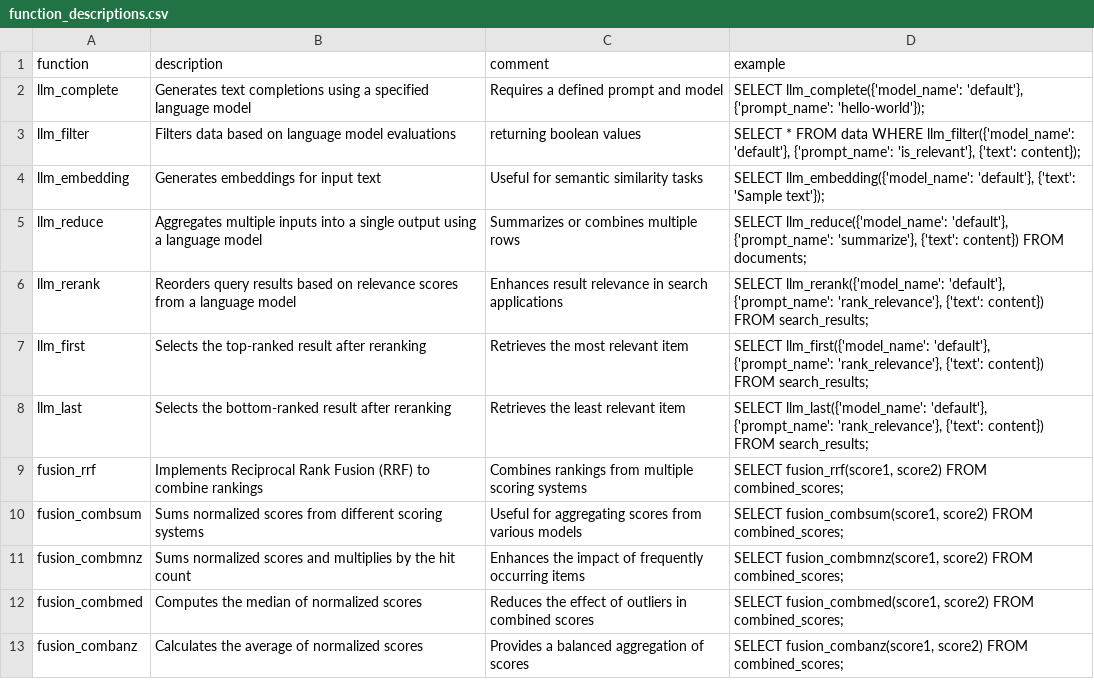
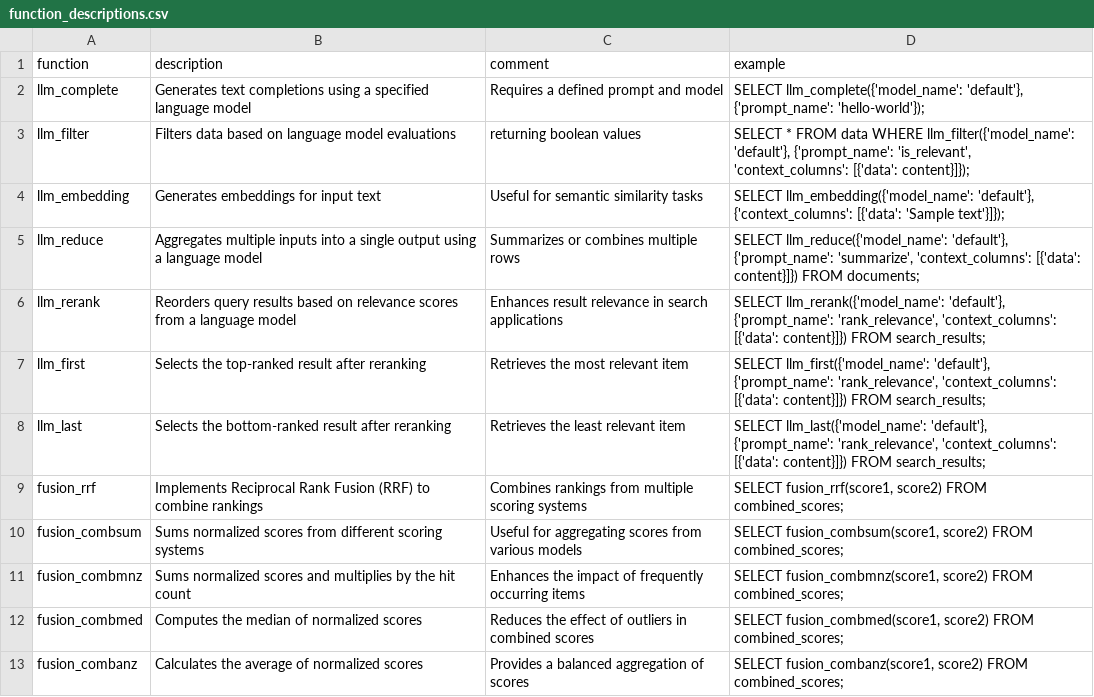
Before and after one commit to duckdb/community-extensions, a CSV file: extensions/flockmtl/docs/function_descriptions.csv, drawn as a sheet.

Commit message:
FlockMTL v0.4.0

```diff
--- a/extensions/flockmtl/docs/function_descriptions.csv
+++ b/extensions/flockmtl/docs/function_descriptions.csv
@@ -2,8 +2,8 @@ function,description,comment,example
 llm_complete,Generates text completions using a specified language model,Requires a defined prompt and model,"SELECT llm_complete({'model_name': 'default'}, {'prompt_name': 'hello-world'});"
-llm_filter,Filters data based on language model evaluations, returning boolean values,"SELECT * FROM data WHERE llm_filter({'model_name': 'default'}, {'prompt_name': 'is_relevant'}, {'text': content});"
-llm_embedding,Generates embeddings for input text,Useful for semantic similarity tasks,"SELECT llm_embedding({'model_name': 'default'}, {'text': 'Sample text'});"
-llm_reduce,Aggregates multiple inputs into a single output using a language model,Summarizes or combines multiple rows,"SELECT llm_reduce({'model_name': 'default'}, {'prompt_name': 'summarize'}, {'text': content}) FROM documents;"
-llm_rerank,Reorders query results based on relevance scores from a language model,Enhances result relevance in search applications,"SELECT llm_rerank({'model_name': 'default'}, {'prompt_name': 'rank_relevance'}, {'text': content}) FROM search_results;"
-llm_first,Selects the top-ranked result after reranking,Retrieves the most relevant item,"SELECT llm_first({'model_name': 'default'}, {'prompt_name': 'rank_relevance'}, {'text': content}) FROM search_results;"
-llm_last,Selects the bottom-ranked result after reranking,Retrieves the least relevant item,"SELECT llm_last({'model_name': 'default'}, {'prompt_name': 'rank_relevance'}, {'text': content}) FROM search_results;"
+llm_filter,Filters data based on language model evaluations, returning boolean values,"SELECT * FROM data WHERE llm_filter({'model_name': 'default'}, {'prompt_name': 'is_relevant', 'context_columns': [{'data': content}]});"
+llm_embedding,Generates embeddings for input text,Useful for semantic similarity tasks,"SELECT llm_embedding({'model_name': 'default'}, {'context_columns': [{'data': 'Sample text'}]});"
+llm_reduce,Aggregates multiple inputs into a single output using a language model,Summarizes or combines multiple rows,"SELECT llm_reduce({'model_name': 'default'}, {'prompt_name': 'summarize', 'context_columns': [{'data': content}]}) FROM documents;"
+llm_rerank,Reorders query results based on relevance scores from a language model,Enhances result relevance in search applications,"SELECT llm_rerank({'model_name': 'default'}, {'prompt_name': 'rank_relevance', 'context_columns': [{'data': content}]}) FROM search_results;"
+llm_first,Selects the top-ranked result after reranking,Retrieves the most relevant item,"SELECT llm_first({'model_name': 'default'}, {'prompt_name': 'rank_relevance', 'context_columns': [{'data': content}]}) FROM search_results;"
+llm_last,Selects the bottom-ranked result after reranking,Retrieves the least relevant item,"SELECT llm_last({'model_name': 'default'}, {'prompt_name': 'rank_relevance', 'context_columns': [{'data': content}]}) FROM search_results;"
 fusion_rrf,Implements Reciprocal Rank Fusion (RRF) to combine rankings,Combines rankings from multiple scoring systems,"SELECT fusion_rrf(score1, score2) FROM combined_scores;"
```
Also changed, not shown: 1 other file.
